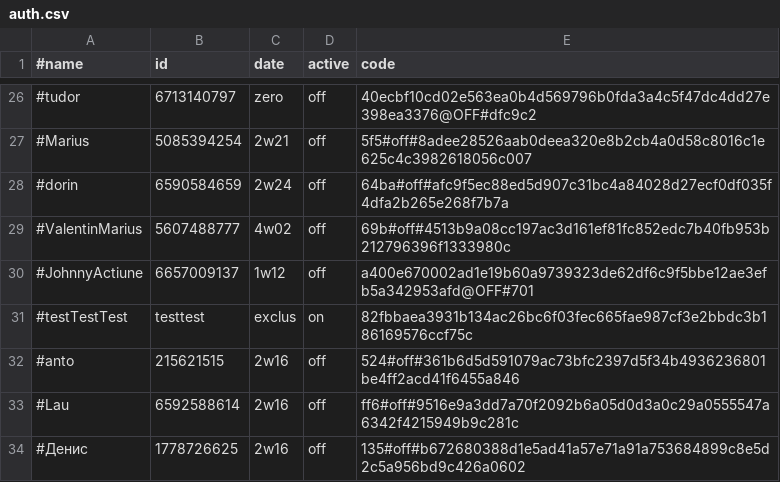
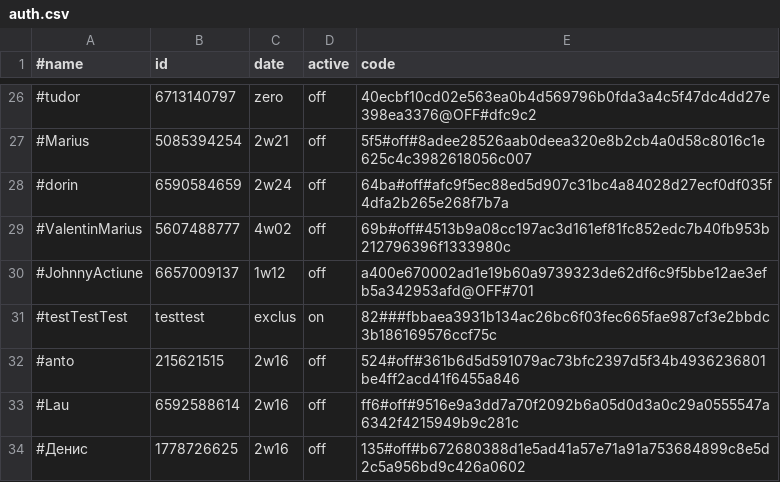
Before and after one commit to b3tin4/pro, a CSV file: gc/auth.csv, drawn as a sheet; only a part is shown, gaps mark what is left out.

Commit message:
Update auth.csv

```diff
--- a/gc/auth.csv
+++ b/gc/auth.csv
@@ -30,3 +30,3 @@
 #JohnnyActiune,6657009137,1w12,off,a400e670002ad1e19b60a9739323de62df6c9f5bbe12ae3efb5a342953afd@OFF#701
-#testTestTest,testtest,exclus,on,82fbbaea3931b134ac26bc6f03fec665fae987cf3e2bbdc3b186169576ccf75c
+#testTestTest,testtest,exclus,on,82###fbbaea3931b134ac26bc6f03fec665fae987cf3e2bbdc3b186169576ccf75c
 #anto,215621515,2w16,off,524#off#361b6d5d591079ac73bfc2397d5f34b4936236801be4ff2acd41f6455a846
```
